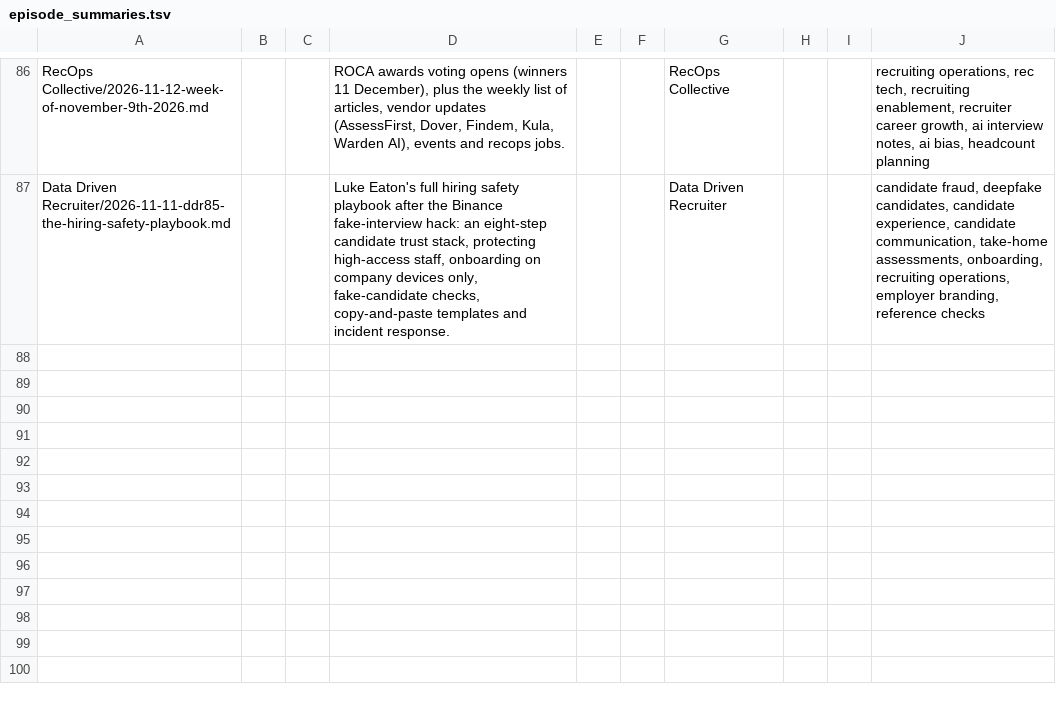
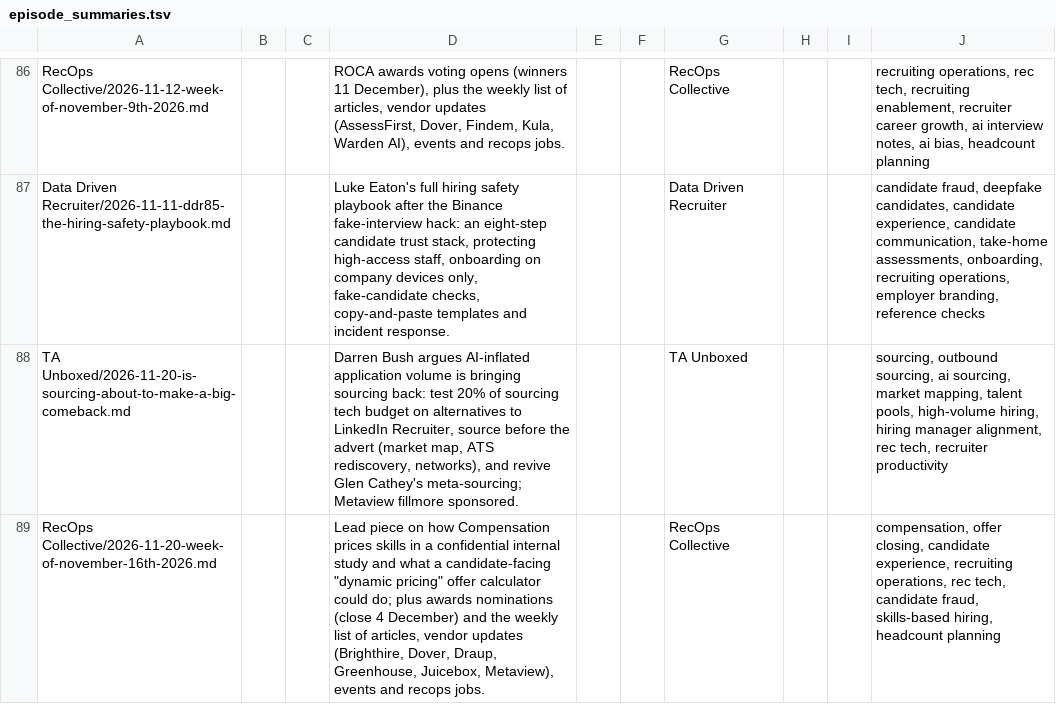
Before and after one commit to jamie-the-rec-lab/The-Digest-Content-Log, a TSV file: library/newsletters/episode_summaries.tsv, drawn as a sheet; only a part is shown, gaps mark what is left out; the diff names each change by its address in the sheet, - before the commit and + after, or states it on an @@ line.

```diff
--- a/library/newsletters/episode_summaries.tsv
+++ b/library/newsletters/episode_summaries.tsv
+row 88: TA Unboxed/2026-11-20-is-sourcing-about-to-make-a-big-comeback.md |  |  | Darren Bush argues AI-inflated application volume is bringing sourcing back: test 20% of sourcing tech budget on alternatives to LinkedIn Recruiter, source before the advert (market map, ATS rediscovery, networks), and revive Glen Cathey's meta-sourcing; Metaview fillmore sponsored. |  |  | TA Unboxed |  |  | sourcing, outbound sourcing, ai sourcing, market mapping, talent pools, high-volume hiring, hiring manager alignment, rec tech, recruiter productivity
+row 89: RecOps Collective/2026-11-20-week-of-november-16th-2026.md |  |  | Lead piece on how Compensation prices skills in a confidential internal study and what a candidate-facing "dynamic pricing" offer calculator could do; plus awards nominations (close 4 December) and the weekly list of articles, vendor updates (Brighthire, Dover, Draup, Greenhouse, Juicebox, Metaview), events and recops jobs. |  |  | RecOps Collective |  |  | compensation, offer closing, candidate experience, recruiting operations, rec tech, candidate fraud, skills-based hiring, headcount planning
```
Also changed, not shown: library/podcasts/episode_summaries.tsv, 7 other files.
